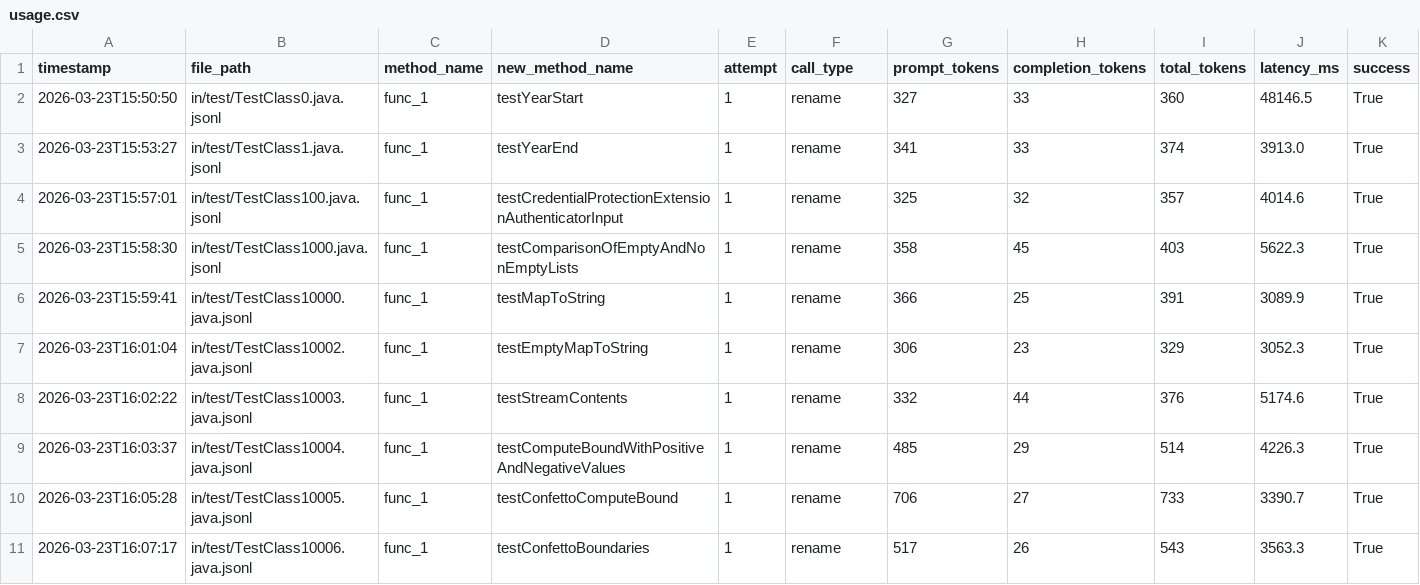
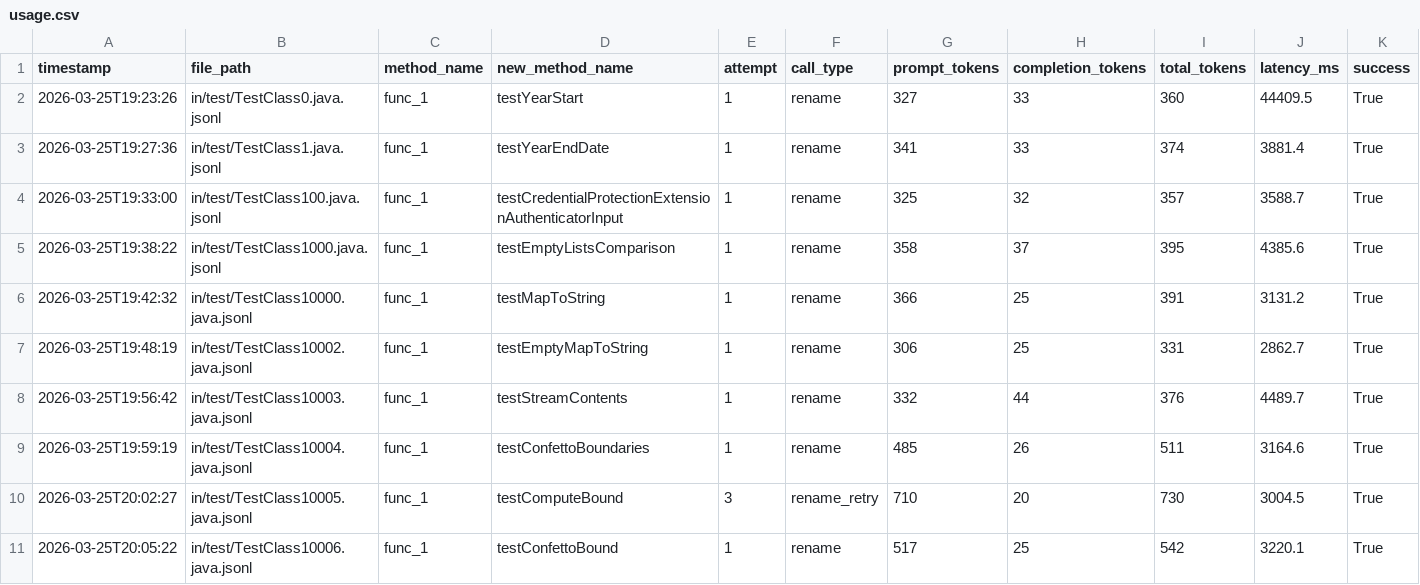
Before and after one commit to JasonLiu1229/master-thesis, a CSV file: out/stats/usage.csv, drawn as a sheet.

```diff
--- a/out/stats/usage.csv
+++ b/out/stats/usage.csv
@@ -1,11 +1,11 @@
 timestamp,file_path,method_name,new_method_name,attempt,call_type,prompt_tokens,completion_tokens,total_tokens,latency_ms,success
-2026-03-23T15:50:50,in/test/TestClass0.java.jsonl,func_1,testYearStart,1,rename,327,33,360,48146.5,True
-2026-03-23T15:53:27,in/test/TestClass1.java.jsonl,func_1,testYearEnd,1,rename,341,33,374,3913.0,True
-2026-03-23T15:57:01,in/test/TestClass100.java.jsonl,func_1,testCredentialProtectionExtensionAuthenticatorInput,1,rename,325,32,357,4014.6,True
-2026-03-23T15:58:30,in/test/TestClass1000.java.jsonl,func_1,testComparisonOfEmptyAndNonEmptyLists,1,rename,358,45,403,5622.3,True
-2026-03-23T15:59:41,in/test/TestClass10000.java.jsonl,func_1,testMapToString,1,rename,366,25,391,3089.9,True
-2026-03-23T16:01:04,in/test/TestClass10002.java.jsonl,func_1,testEmptyMapToString,1,rename,306,23,329,3052.3,True
-2026-03-23T16:02:22,in/test/TestClass10003.java.jsonl,func_1,testStreamContents,1,rename,332,44,376,5174.6,True
-2026-03-23T16:03:37,in/test/TestClass10004.java.jsonl,func_1,testComputeBoundWithPositiveAndNegativeValues,1,rename,485,29,514,4226.3,True
-2026-03-23T16:05:28,in/test/TestClass10005.java.jsonl,func_1,testConfettoComputeBound,1,rename,706,27,733,3390.7,True
-2026-03-23T16:07:17,in/test/TestClass10006.java.jsonl,func_1,testConfettoBoundaries,1,rename,517,26,543,3563.3,True
+2026-03-25T19:23:26,in/test/TestClass0.java.jsonl,func_1,testYearStart,1,rename,327,33,360,44409.5,True
+2026-03-25T19:27:36,in/test/TestClass1.java.jsonl,func_1,testYearEndDate,1,rename,341,33,374,3881.4,True
+2026-03-25T19:33:00,in/test/TestClass100.java.jsonl,func_1,testCredentialProtectionExtensionAuthenticatorInput,1,rename,325,32,357,3588.7,True
+2026-03-25T19:38:22,in/test/TestClass1000.java.jsonl,func_1,testEmptyListsComparison,1,rename,358,37,395,4385.6,True
+2026-03-25T19:42:32,in/test/TestClass10000.java.jsonl,func_1,testMapToString,1,rename,366,25,391,3131.2,True
+2026-03-25T19:48:19,in/test/TestClass10002.java.jsonl,func_1,testEmptyMapToString,1,rename,306,25,331,2862.7,True
+2026-03-25T19:56:42,in/test/TestClass10003.java.jsonl,func_1,testStreamContents,1,rename,332,44,376,4489.7,True
+2026-03-25T19:59:19,in/test/TestClass10004.java.jsonl,func_1,testConfettoBoundaries,1,rename,485,26,511,3164.6,True
+2026-03-25T20:02:27,in/test/TestClass10005.java.jsonl,func_1,testComputeBound,3,rename_retry,710,20,730,3004.5,True
+2026-03-25T20:05:22,in/test/TestClass10006.java.jsonl,func_1,testConfettoBound,1,rename,517,25,542,3220.1,True
```
Also changed, not shown: 12 other files.
